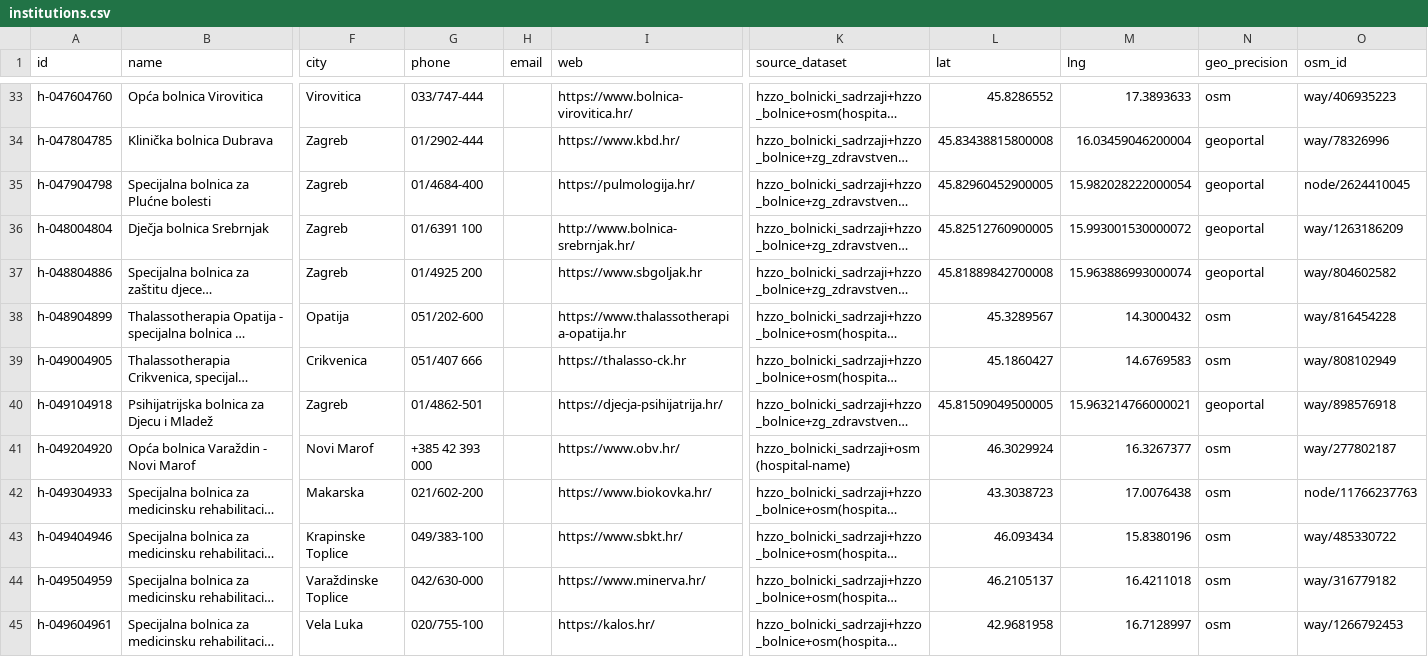
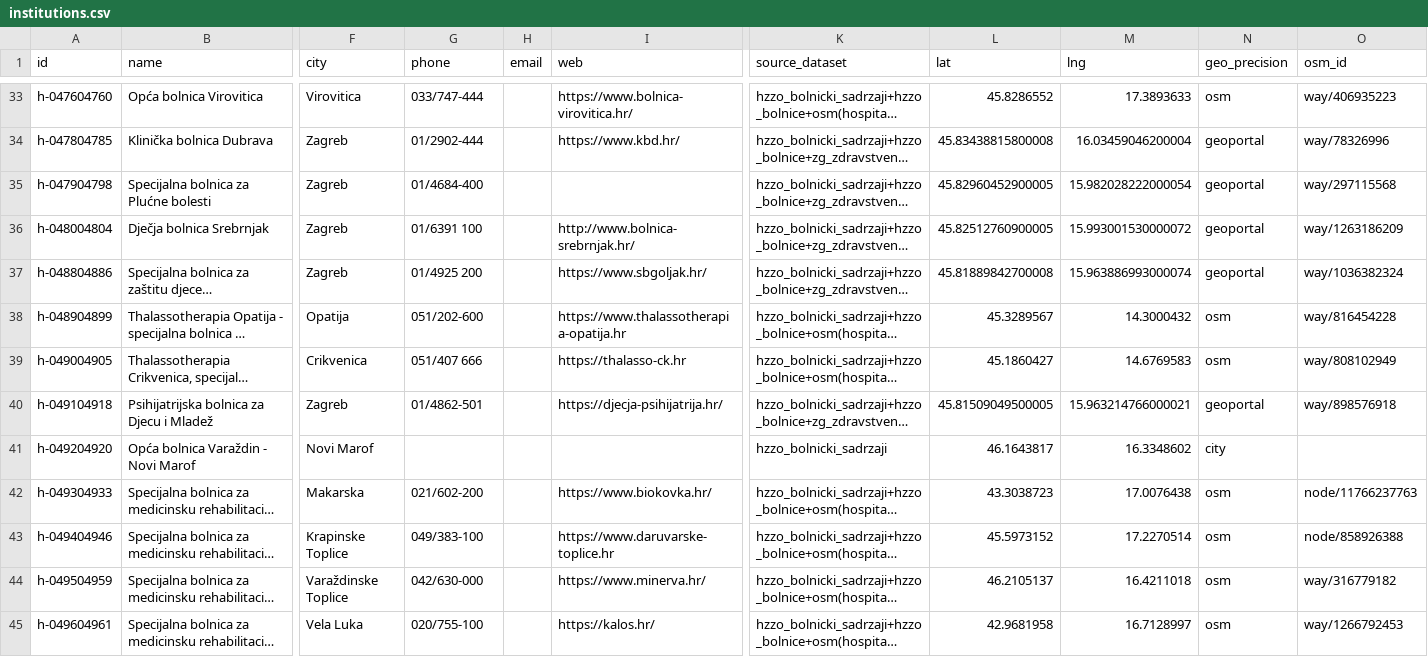
Before and after one commit to RFilipovic/uputko, a CSV file: data-pipeline/data/clean/institutions.csv, drawn as a sheet; only a part is shown, gaps mark what is left out; long unchanged cells end in …; the diff covers the shown part only; the diff names each change by its address in the sheet, - before the commit and + after, or states it on an @@ line.

```diff
--- a/data-pipeline/data/clean/institutions.csv
+++ b/data-pipeline/data/clean/institutions.csv
-I35 (web): https://pulmologija.hr/
+I35 (web): (empty)
-O35 (osm_id): node/2624410045
+O35 (osm_id): way/297115568
-I37 (web): https://www.sbgoljak.hr
+I37 (web): https://www.sbgoljak.hr/
-O37 (osm_id): way/804602582
+O37 (osm_id): way/1036382324
-G41 (phone): +385 42 393 000
+G41 (phone): (empty)
-I41 (web): https://www.obv.hr/
+I41 (web): (empty)
-K41 (source_dataset): hzzo_bolnicki_sadrzaji+osm(hospital-name)
+K41 (source_dataset): hzzo_bolnicki_sadrzaji
-L41 (lat): 46.3029924
+L41 (lat): 46.1643817
-M41 (lng): 16.3267377
+M41 (lng): 16.3348602
-N41 (geo_precision): osm
+N41 (geo_precision): city
-O41 (osm_id): way/277802187
+O41 (osm_id): (empty)
-I43 (web): https://www.sbkt.hr/
+I43 (web): https://www.daruvarske-toplice.hr
-L43 (lat): 46.093434
+L43 (lat): 45.5973152
-M43 (lng): 15.8380196
+M43 (lng): 17.2270514
-O43 (osm_id): way/485330722
+O43 (osm_id): node/858926388
```
Also changed, not shown: 27 edited cells elsewhere in this file, data-pipeline/data/clean/institution_hours.csv, data-pipeline/data/clean/institution_services.csv, 6 other files.
